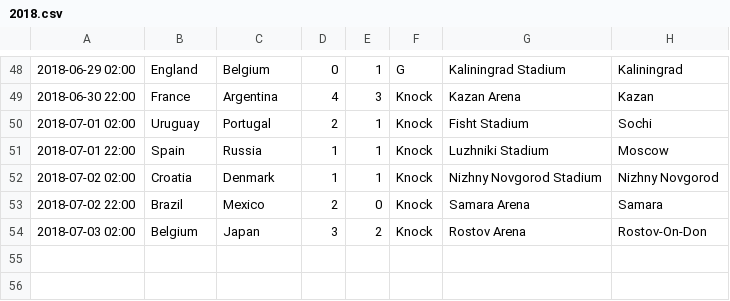
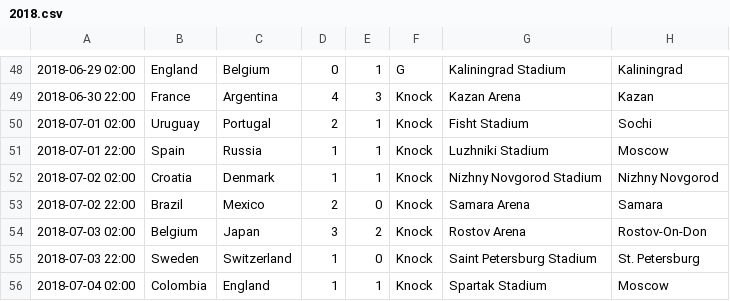
Before and after one commit to larryhou/FIFA, a CSV file: 2018.csv, drawn as a sheet; only a part is shown, gaps mark what is left out.

```diff
--- a/2018.csv
+++ b/2018.csv
@@ -54 +54,3 @@
 2018-07-03 02:00,Belgium,Japan,3,2,Knock,Rostov Arena,Rostov-On-Don
+2018-07-03 22:00,Sweden,Switzerland,1,0,Knock,Saint Petersburg Stadium,St. Petersburg
+2018-07-04 02:00,Colombia,England,1,1,Knock,Spartak Stadium,Moscow
```
Also changed, not shown: 3 other files.
